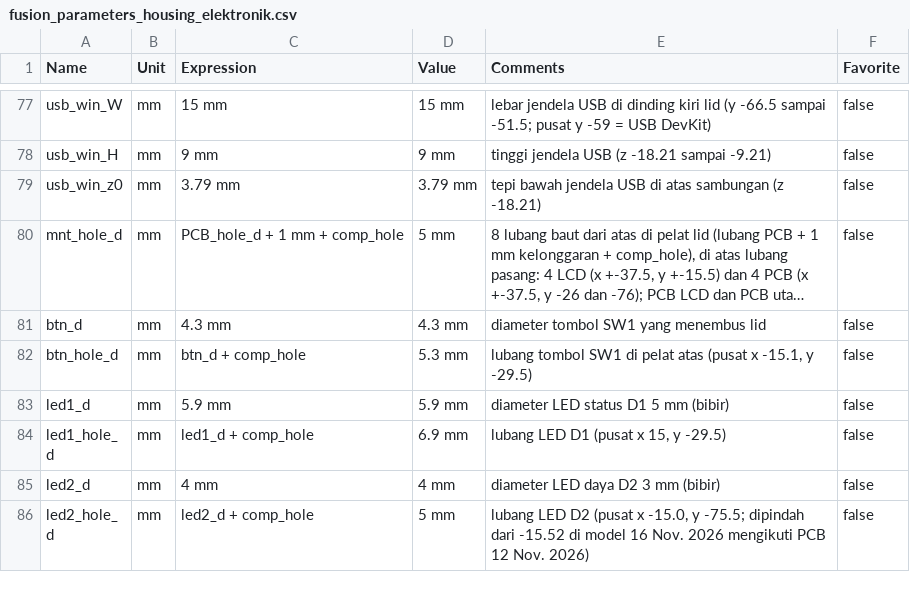
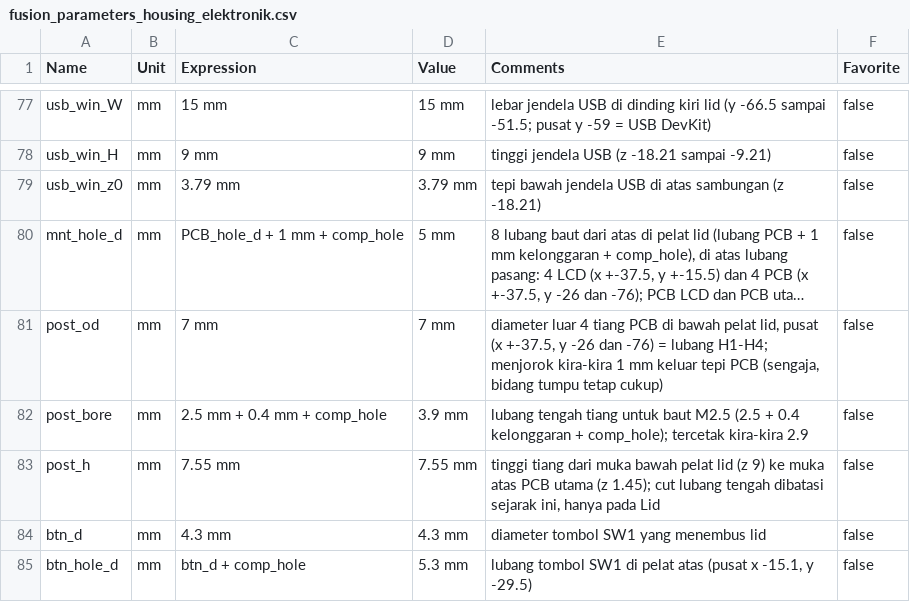
Before and after one commit to raden-ayu44/embedded-systems-finpro, a CSV file: housing-elektronik/fusion/fusion_parameters_housing_elektronik.csv, drawn as a sheet; only a part is shown, gaps mark what is left out; the shorter side is filled out with more unchanged rows; long unchanged cells end in …; the diff names each change by its address in the sheet, - before the commit and + after, or states it on an @@ line.

```diff
--- a/housing-elektronik/fusion/fusion_parameters_housing_elektronik.csv
+++ b/housing-elektronik/fusion/fusion_parameters_housing_elektronik.csv
+row 81: post_od | mm | 7 mm | 7 mm | diameter luar 4 tiang PCB di bawah pelat lid, pusat (x +-37.5, y -26 dan -76) = lubang H1-H4; menjorok kira-kira 1 mm keluar tepi PCB (sengaja, bidang tumpu tetap cukup) | false
+row 82: post_bore | mm | 2.5 mm + 0.4 mm + comp_hole | 3.9 mm | lubang tengah tiang untuk baut M2.5 (2.5 + 0.4 kelonggaran + comp_hole); tercetak kira-kira 2.9 | false
+row 83: post_h | mm | 7.55 mm | 7.55 mm | tinggi tiang dari muka bawah pelat lid (z 9) ke muka atas PCB utama (z 1.45); cut lubang tengah dibatasi sejarak ini, hanya pada Lid | false
```
Also changed, not shown: 3 other files.
